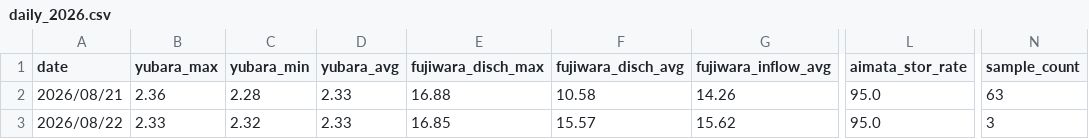
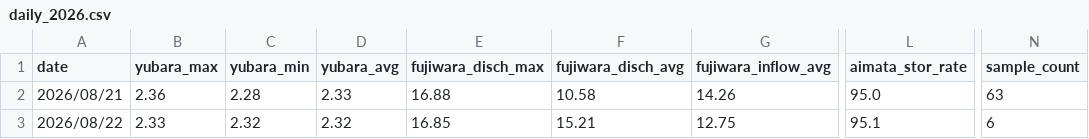
Before and after one commit to tetsucanyons-cell/tone-river-water, a CSV file: data/history/daily_2026.csv, drawn as a sheet; only a part is shown, gaps mark what is left out; the diff names each change by its address in the sheet, - before the commit and + after, or states it on an @@ line.

```diff
--- a/data/history/daily_2026.csv
+++ b/data/history/daily_2026.csv
-D3 (yubara_avg): 2.33
+D3 (yubara_avg): 2.32
-F3 (fujiwara_disch_avg): 15.57
+F3 (fujiwara_disch_avg): 15.21
-G3 (fujiwara_inflow_avg): 15.62
+G3 (fujiwara_inflow_avg): 12.75
-L3 (aimata_stor_rate): 95.0
+L3 (aimata_stor_rate): 95.1
-N3 (sample_count): 3
+N3 (sample_count): 6
```
Also changed, not shown: data/history/2026-08.csv, public/data/history/2026-08.csv, 5 other files.
